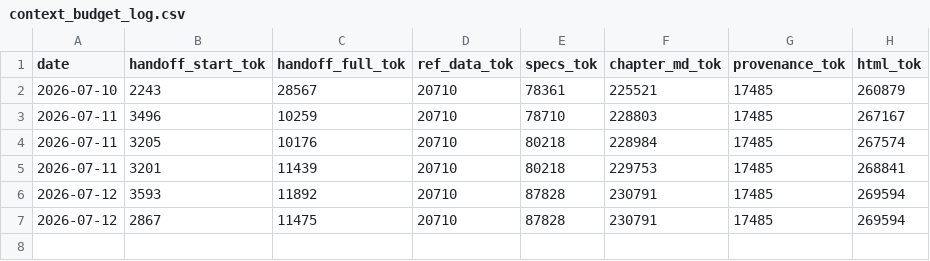
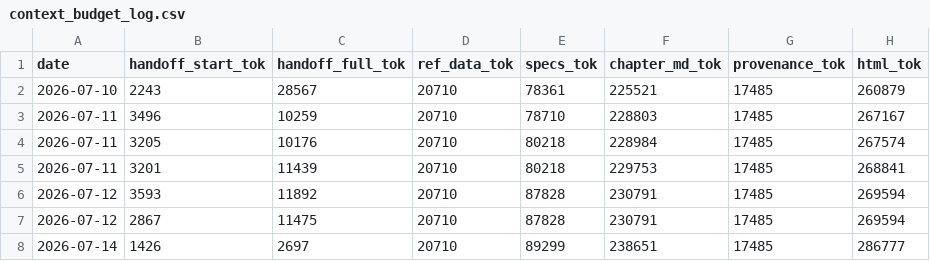
Before and after one commit to jkoxford-a11y/psych101, a CSV file: pipeline/context_budget_log.csv, drawn as a sheet.

```diff
--- a/pipeline/context_budget_log.csv
+++ b/pipeline/context_budget_log.csv
@@ -7 +7,2 @@ date,handoff_start_tok,handoff_full_tok,ref_data_tok,specs_tok,chapter_md_tok,pr
 2026-07-12,2867,11475,20710,87828,230791,17485,269594
+2026-07-14,1426,2697,20710,89299,238651,17485,286777
```
Also changed, not shown: 3 other files.
